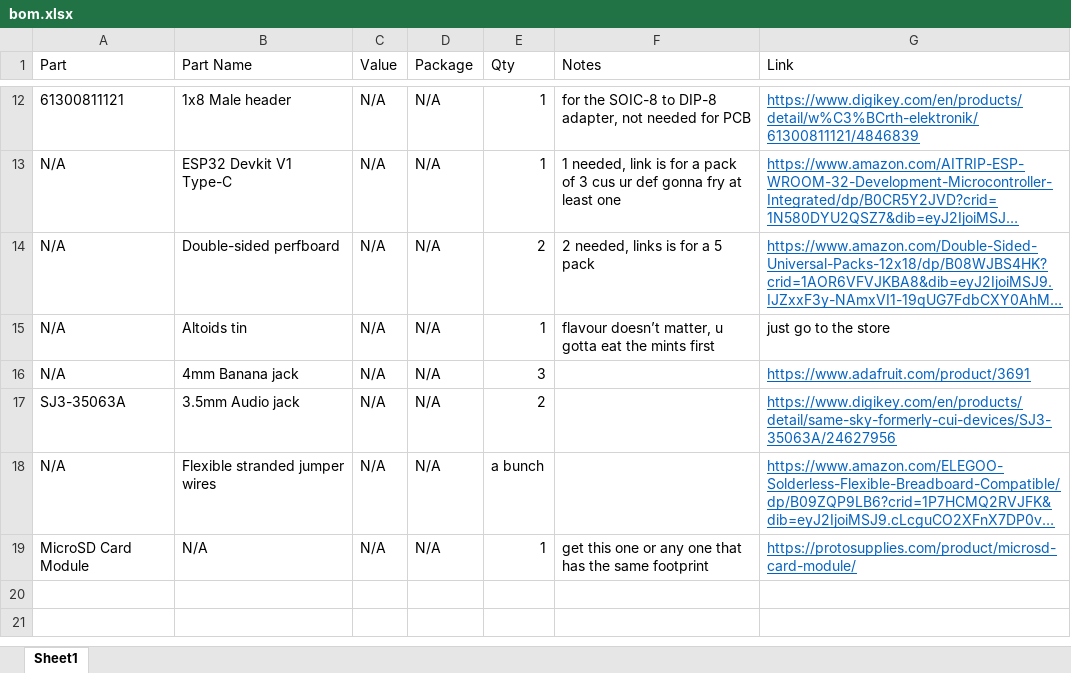
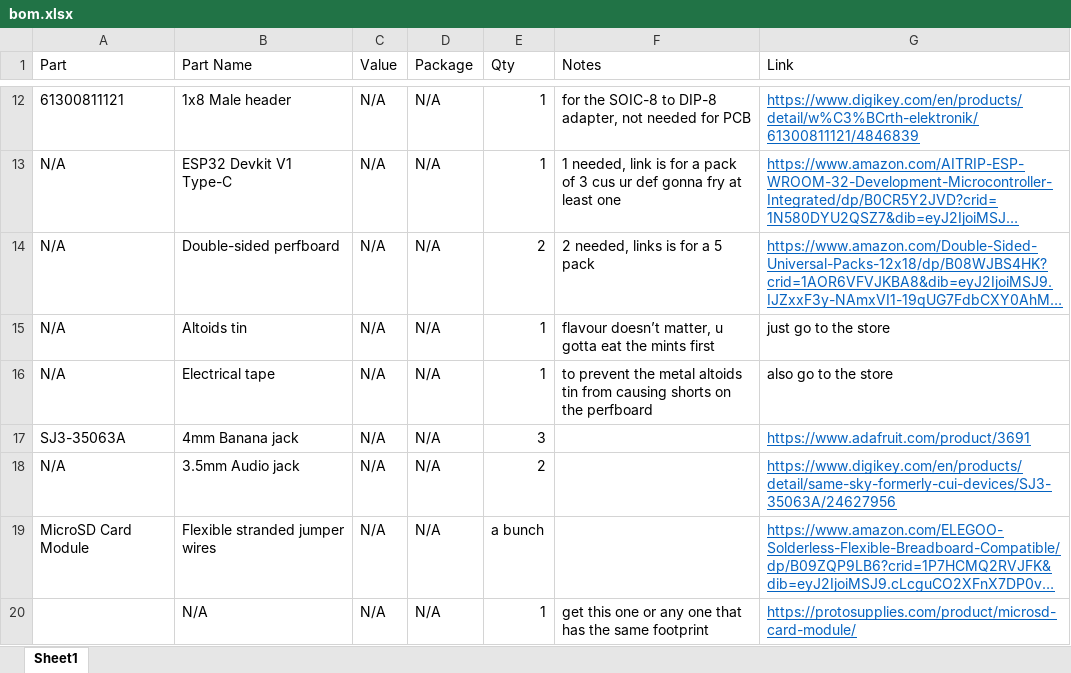
Before and after one commit to TheGirl790/altoidometer, an Excel workbook: hardware/bom/bom.xlsx, sheet Sheet1, drawn as a sheet; only a part is shown, gaps mark what is left out; long unchanged cells end in …; values as stored, in another font and other column widths than the file's, no borders; table styles not drawn; addresses are those after the commit; the diff names each change by its address in the sheet, - before the commit and + after, or states it on an @@ line.

Commit message:
Added electrical tape to the bom

```diff
--- a/hardware/bom/bom.xlsx (sheet Sheet1)
+++ b/hardware/bom/bom.xlsx (sheet Sheet1)
+row 16: N/A | Electrical tape | N/A | N/A | 1 | to prevent the metal altoids tin from causing shorts on the perfboard | also go to the store
-A17 (Part): N/A
+A17 (Part): SJ3-35063A
-A18 (Part): SJ3-35063A
+A18 (Part): N/A
-A19 (Part): N/A
+A19 (Part): MicroSD Card Module
-A20 (Part): MicroSD Card Module
+A20 (Part): (empty)
```
Also changed, not shown: 1 other file.
